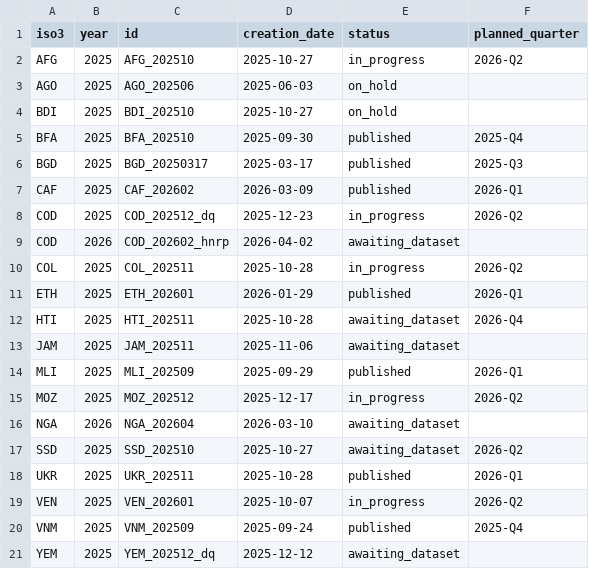
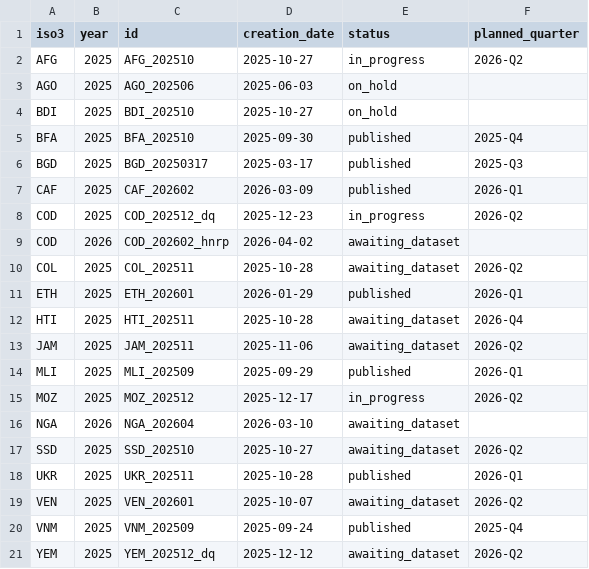
Before and after one commit to OCHA-DAP/hdx-cod-ab-status, a CSV file: public/data/work.csv, drawn as a sheet.

Commit message:
sync data updates

```diff
--- a/public/data/work.csv
+++ b/public/data/work.csv
@@ -9,6 +9,6 @@ COD,2025,COD_202512_dq,2025-12-23,in_progress,2026-Q2
 COD,2026,COD_202602_hnrp,2026-04-02,awaiting_dataset,
-COL,2025,COL_202511,2025-10-28,in_progress,2026-Q2
+COL,2025,COL_202511,2025-10-28,awaiting_dataset,2026-Q2
 ETH,2025,ETH_202601,2026-01-29,published,2026-Q1
 HTI,2025,HTI_202511,2025-10-28,awaiting_dataset,2026-Q4
-JAM,2025,JAM_202511,2025-11-06,awaiting_dataset,
+JAM,2025,JAM_202511,2025-11-06,awaiting_dataset,2026-Q2
 MLI,2025,MLI_202509,2025-09-29,published,2026-Q1
@@ -18,4 +18,4 @@ SSD,2025,SSD_202510,2025-10-27,awaiting_dataset,2026-Q2
 UKR,2025,UKR_202511,2025-10-28,published,2026-Q1
-VEN,2025,VEN_202601,2025-10-07,in_progress,2026-Q2
+VEN,2025,VEN_202601,2025-10-07,awaiting_dataset,2026-Q2
 VNM,2025,VNM_202509,2025-09-24,published,2025-Q4
-YEM,2025,YEM_202512_dq,2025-12-12,awaiting_dataset,
+YEM,2025,YEM_202512_dq,2025-12-12,awaiting_dataset,2026-Q2
```
Also changed, not shown: 2 other files.
